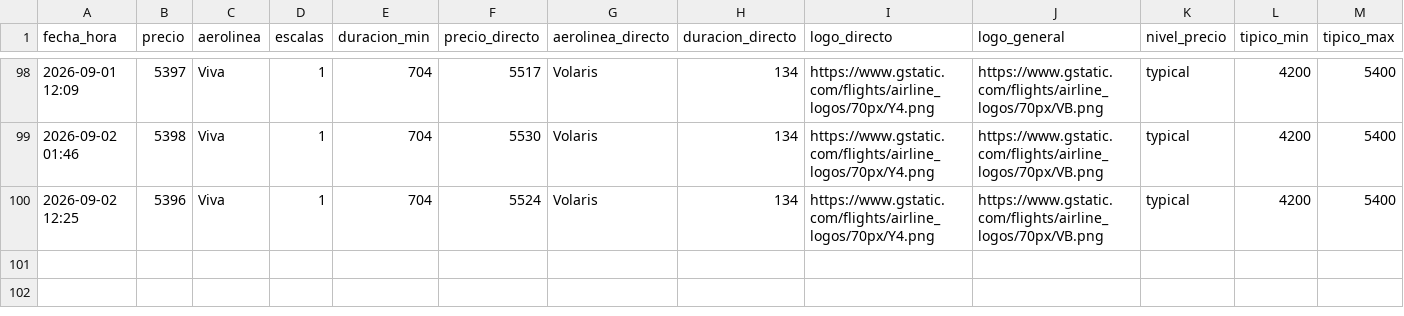
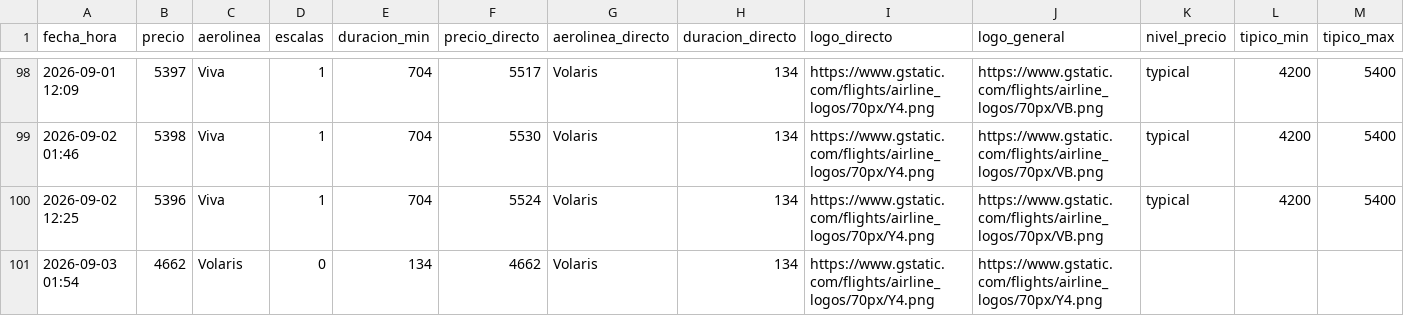
Before and after one commit to ChristianS26/fly-tracker, a CSV file: historial.csv, drawn as a sheet; only a part is shown, gaps mark what is left out; the diff names each change by its address in the sheet, - before the commit and + after, or states it on an @@ line.

```diff
--- a/historial.csv
+++ b/historial.csv
+row 101: 2026-09-03 01:54 | 4662 | Volaris | 0 | 134 | 4662 | Volaris | 134 | https://www.gstatic.com/flights/airline_logos/70px/Y4.png | https://www.gstatic.com/flights/airline_logos/70px/Y4.png
```
Also changed, not shown: 2 other files.
